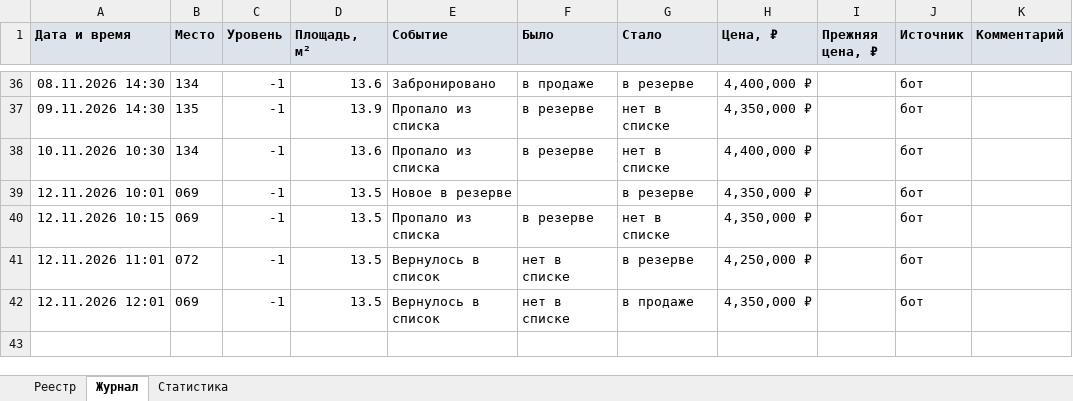
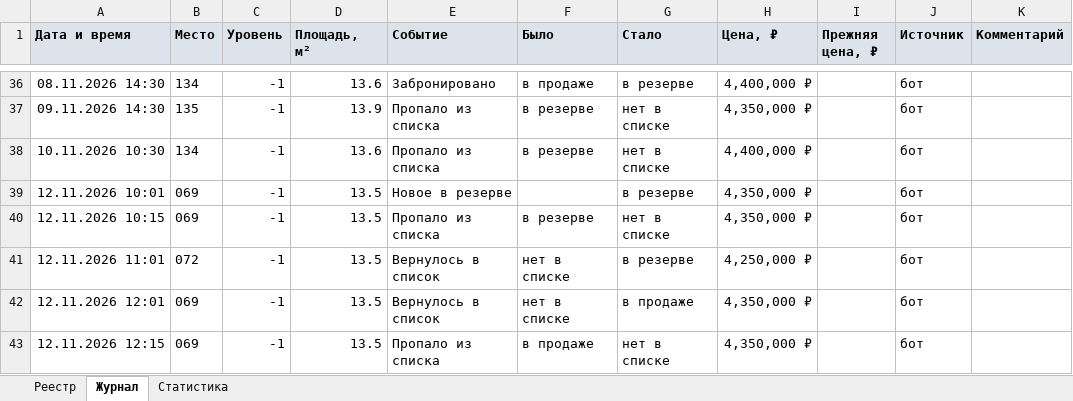
Before and after one commit to DmitryEDevyatkin/Parking_Monitor_VV141B, an Excel workbook: parking.xlsx, sheet Журнал, drawn as a sheet; only a part is shown, gaps mark what is left out; values as stored, in another font and other column widths than the file's, no borders; the diff names each change by its address in the sheet, - before the commit and + after, or states it on an @@ line.

```diff
--- a/parking.xlsx (sheet Журнал)
+++ b/parking.xlsx (sheet Журнал)
+row 43: 12.11.2026 12:15 | 069 | -1 | 13.5 | Пропало из списка | в продаже | нет в списке | 4,350,000 ₽ |  | бот
```
Also changed, not shown: sheet Реестр, sheet Статистика, 3 other files.
